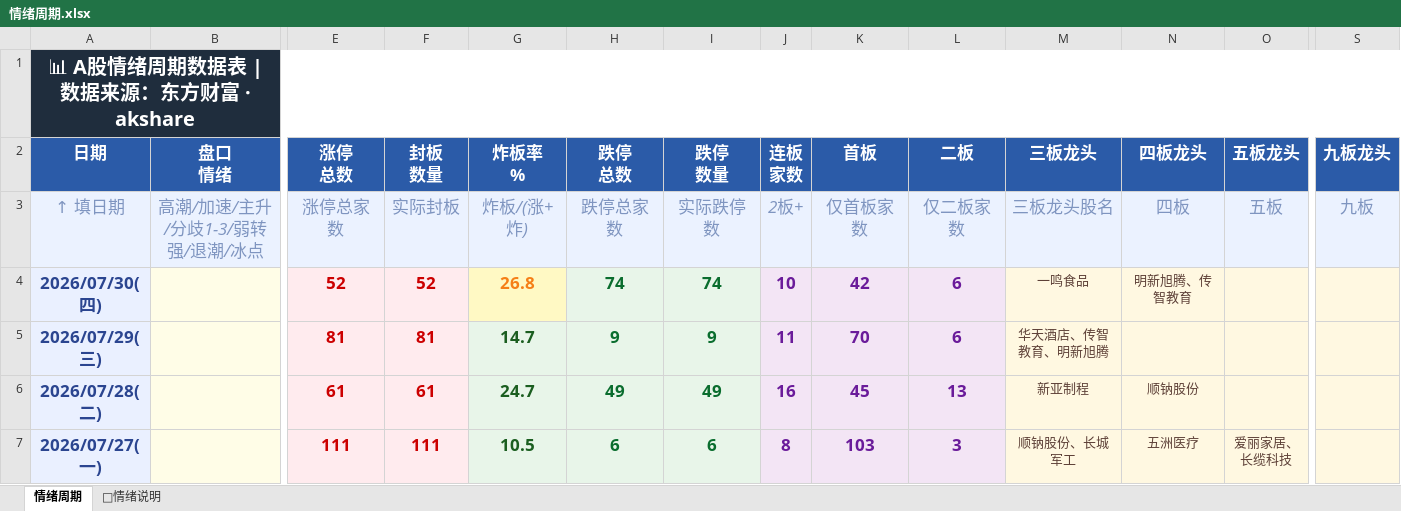
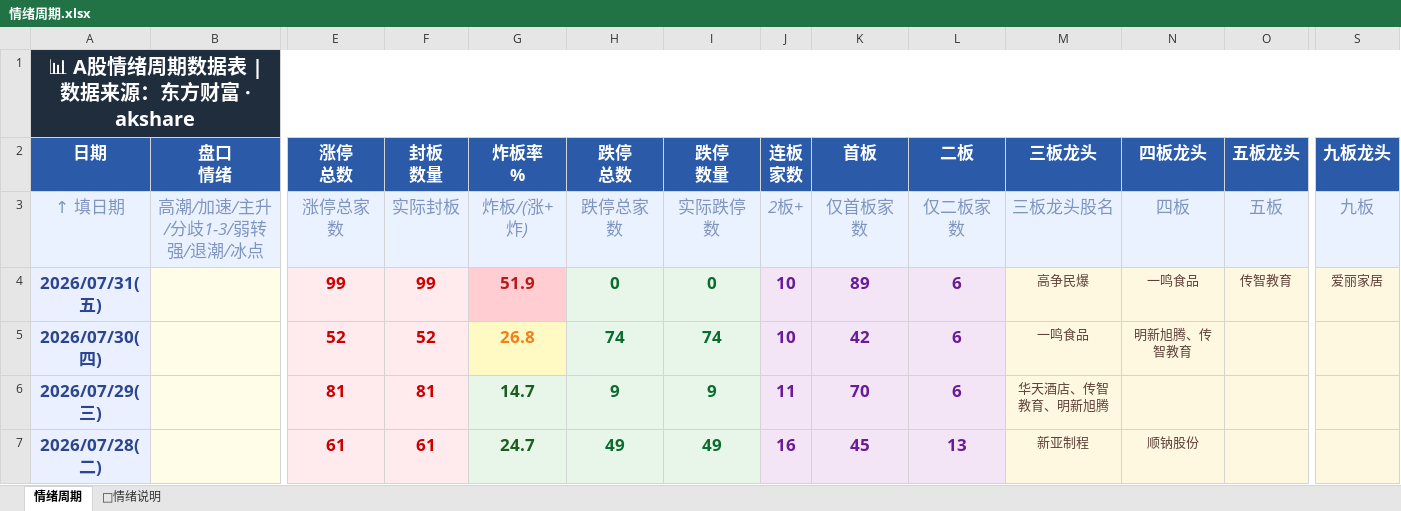
Before and after one commit to Buer97/KHOENIX, an Excel workbook: 情绪周期.xlsx, sheet 情绪周期, drawn as a sheet; only a part is shown, gaps mark what is left out; the shorter side is filled out with more unchanged rows; values as stored, in another font and other column widths than the file's, no borders; rows hold the shown columns only; the diff names each change by its address in the sheet, - before the commit and + after, or states it on an @@ line.

```diff
--- a/情绪周期.xlsx (sheet 情绪周期)
+++ b/情绪周期.xlsx (sheet 情绪周期)
+row 4: 2026/07/31(五) |  | 99 | 99 | 51.9 | 0 | 0 | 10 | 89 | 6 | 高争民爆 | 一鸣食品 | 传智教育 | 爱丽家居
```
